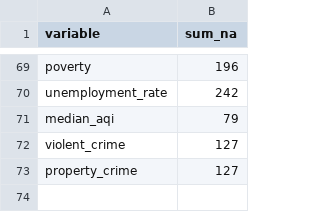
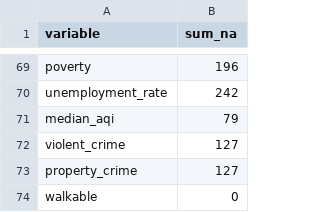
Before and after one commit to chanellee/Walkable-Cities, a CSV file: column_na_orig.csv, drawn as a sheet; only a part is shown, gaps mark what is left out.

```diff
--- a/column_na_orig.csv
+++ b/column_na_orig.csv
@@ -73 +73,2 @@ violent_crime,127
 property_crime,127
+walkable,0
```
Also changed, not shown: row_na_after.csv, 7 other files.
